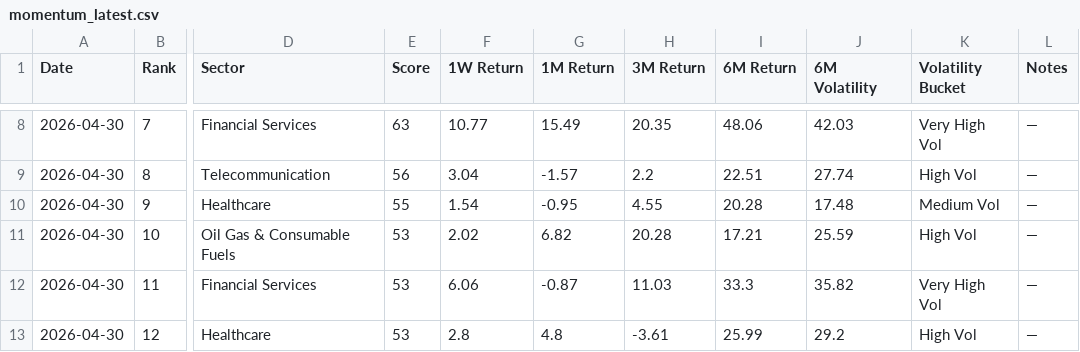
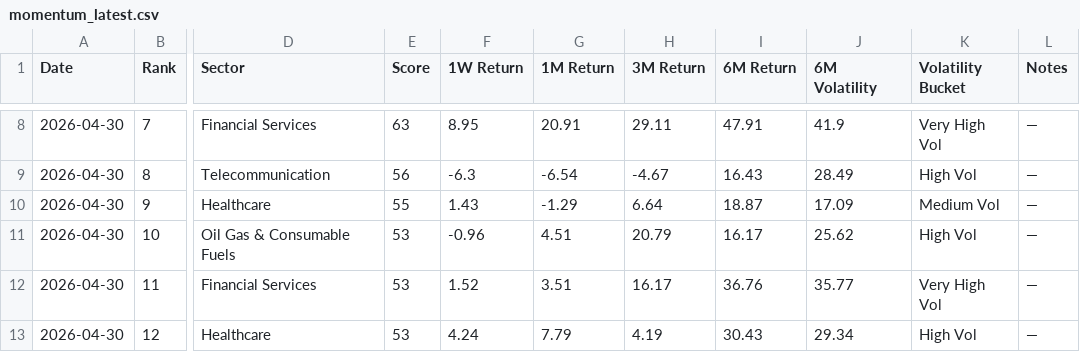
Before and after one commit to lightninbulls-stack/hanush-app, a CSV file: backend/data/momentum_latest.csv, drawn as a sheet; only a part is shown, gaps mark what is left out; the diff covers the shown part only; the diff names each change by its address in the sheet, - before the commit and + after, or states it on an @@ line.

```diff
--- a/backend/data/momentum_latest.csv
+++ b/backend/data/momentum_latest.csv
-F8 (1W Return): 10.77
+F8 (1W Return): 8.95
-G8 (1M Return): 15.49
+G8 (1M Return): 20.91
-H8 (3M Return): 20.35
+H8 (3M Return): 29.11
-I8 (6M Return): 48.06
+I8 (6M Return): 47.91
-J8 (6M Volatility): 42.03
+J8 (6M Volatility): 41.9
-F9 (1W Return): 3.04
+F9 (1W Return): -6.3
-G9 (1M Return): -1.57
+G9 (1M Return): -6.54
-H9 (3M Return): 2.2
+H9 (3M Return): -4.67
-I9 (6M Return): 22.51
+I9 (6M Return): 16.43
-J9 (6M Volatility): 27.74
+J9 (6M Volatility): 28.49
-F10 (1W Return): 1.54
+F10 (1W Return): 1.43
-G10 (1M Return): -0.95
+G10 (1M Return): -1.29
-H10 (3M Return): 4.55
+H10 (3M Return): 6.64
-I10 (6M Return): 20.28
+I10 (6M Return): 18.87
-J10 (6M Volatility): 17.48
+J10 (6M Volatility): 17.09
-F11 (1W Return): 2.02
+F11 (1W Return): -0.96
-G11 (1M Return): 6.82
+G11 (1M Return): 4.51
-H11 (3M Return): 20.28
+H11 (3M Return): 20.79
-I11 (6M Return): 17.21
+I11 (6M Return): 16.17
-J11 (6M Volatility): 25.59
+J11 (6M Volatility): 25.62
-F12 (1W Return): 6.06
+F12 (1W Return): 1.52
-G12 (1M Return): -0.87
+G12 (1M Return): 3.51
-H12 (3M Return): 11.03
+H12 (3M Return): 16.17
-I12 (6M Return): 33.3
+I12 (6M Return): 36.76
-J12 (6M Volatility): 35.82
+J12 (6M Volatility): 35.77
-F13 (1W Return): 2.8
+F13 (1W Return): 4.24
-G13 (1M Return): 4.8
+G13 (1M Return): 7.79
-H13 (3M Return): -3.61
+H13 (3M Return): 4.19
-I13 (6M Return): 25.99
+I13 (6M Return): 30.43
-J13 (6M Volatility): 29.2
+J13 (6M Volatility): 29.34
```
Also changed, not shown: 69 edited cells elsewhere in this file.
